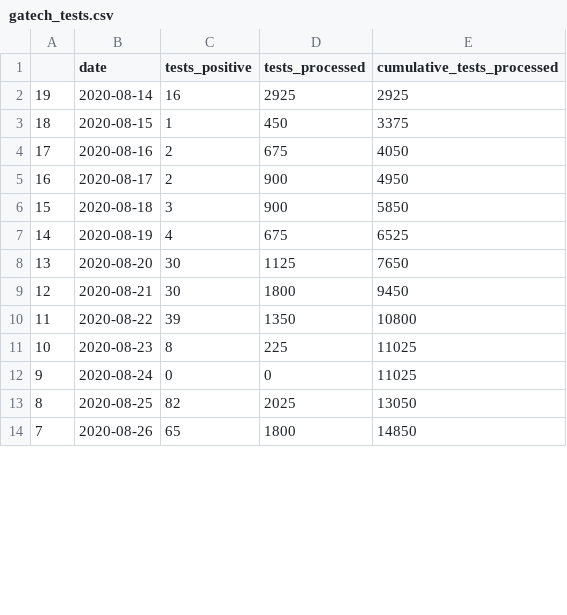
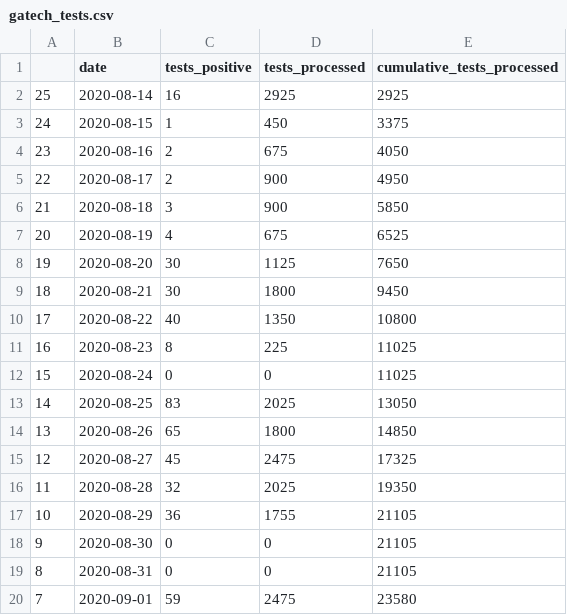
Before and after one commit to cjwichman/gatech_covid, a CSV file: data/gatech_tests.csv, drawn as a sheet; only a part is shown; the diff covers the shown part only.

Commit message:
updated with 9/9 data

```diff
--- a/data/gatech_tests.csv
+++ b/data/gatech_tests.csv
@@ -1,14 +1,20 @@
 "";"date";"tests_positive";"tests_processed";"cumulative_tests_processed"
-"19";2020-08-14;16;2925;2925
-"18";2020-08-15;1;450;3375
-"17";2020-08-16;2;675;4050
-"16";2020-08-17;2;900;4950
-"15";2020-08-18;3;900;5850
-"14";2020-08-19;4;675;6525
-"13";2020-08-20;30;1125;7650
-"12";2020-08-21;30;1800;9450
-"11";2020-08-22;39;1350;10800
-"10";2020-08-23;8;225;11025
-"9";2020-08-24;0;0;11025
-"8";2020-08-25;82;2025;13050
-"7";2020-08-26;65;1800;14850
+"25";2020-08-14;16;2925;2925
+"24";2020-08-15;1;450;3375
+"23";2020-08-16;2;675;4050
+"22";2020-08-17;2;900;4950
+"21";2020-08-18;3;900;5850
+"20";2020-08-19;4;675;6525
+"19";2020-08-20;30;1125;7650
+"18";2020-08-21;30;1800;9450
+"17";2020-08-22;40;1350;10800
+"16";2020-08-23;8;225;11025
+"15";2020-08-24;0;0;11025
+"14";2020-08-25;83;2025;13050
+"13";2020-08-26;65;1800;14850
+"12";2020-08-27;45;2475;17325
+"11";2020-08-28;32;2025;19350
+"10";2020-08-29;36;1755;21105
+"9";2020-08-30;0;0;21105
+"8";2020-08-31;0;0;21105
+"7";2020-09-01;59;2475;23580
```
Also changed, not shown: 23 edited cells elsewhere in this file, 6 other files.
